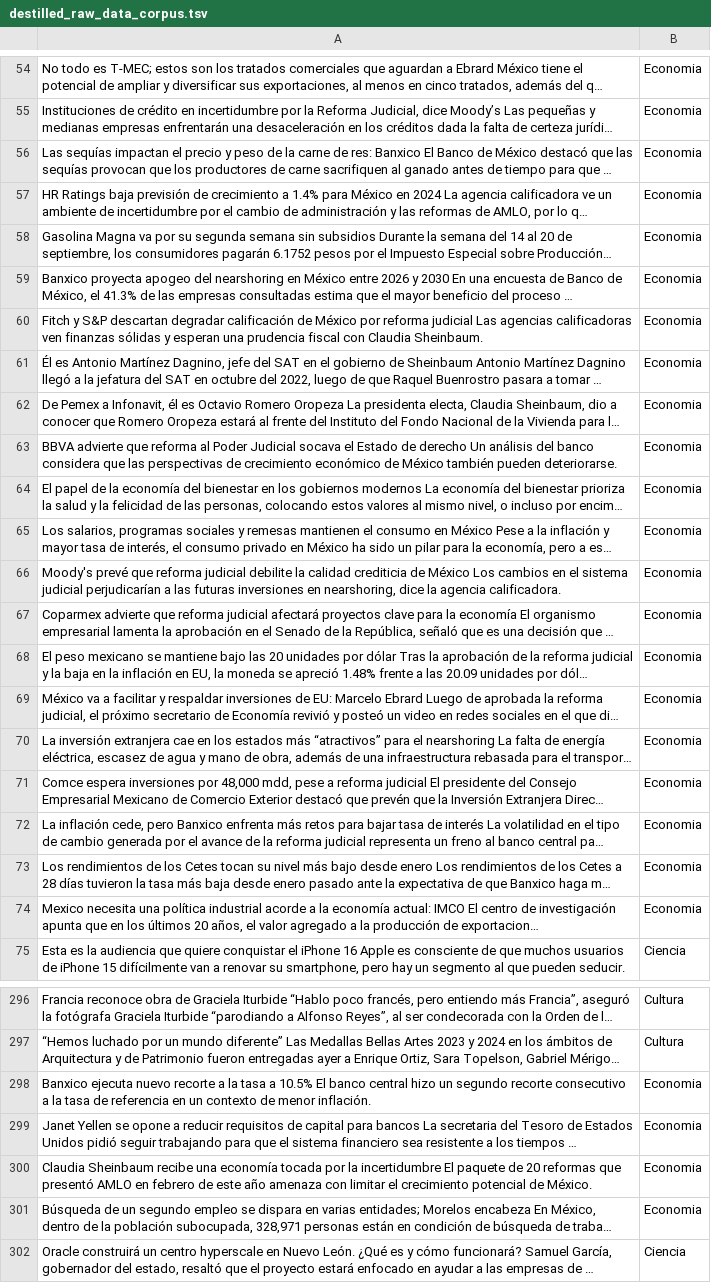
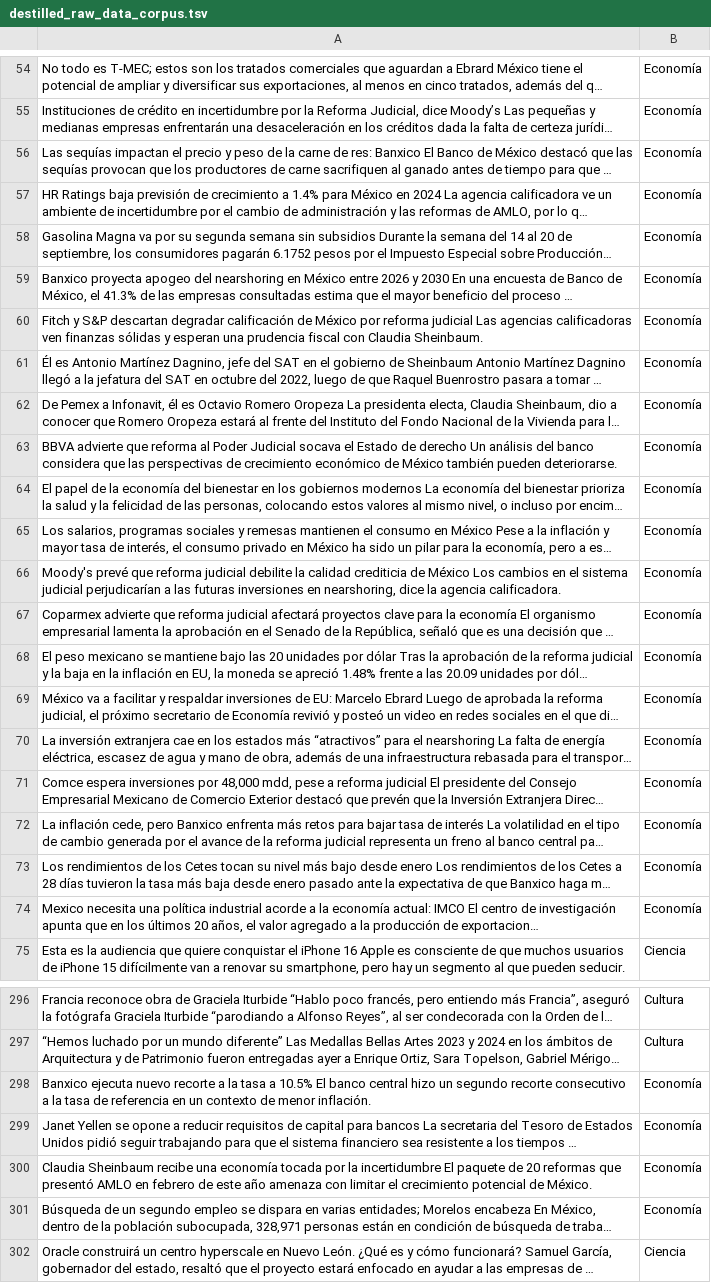
Before and after one commit to vvampp/PLN-ESCOMCoursePractices, a TSV file: Practica05/destilled_raw_data_corpus.tsv, drawn as a sheet; only a part is shown, gaps mark what is left out; long unchanged cells end in …; the diff covers the shown part only; the diff names each change by its address in the sheet, - before the commit and + after, or states it on an @@ line.

```diff
--- a/Practica05/destilled_raw_data_corpus.tsv
+++ b/Practica05/destilled_raw_data_corpus.tsv
-B54:B74: Economia
+B54:B74: Economía
-B298:B301: Economia
+B298:B301: Economía
```
Also changed, not shown: 63 edited cells elsewhere in this file, 6 other files.
